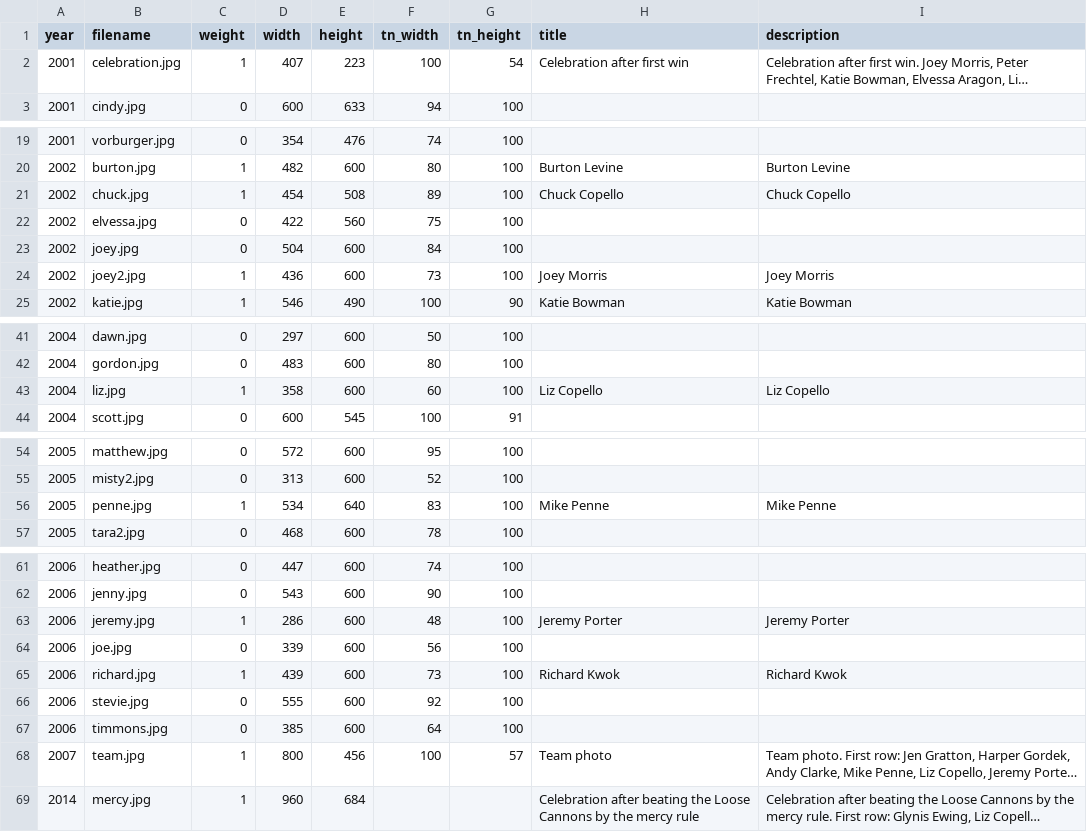
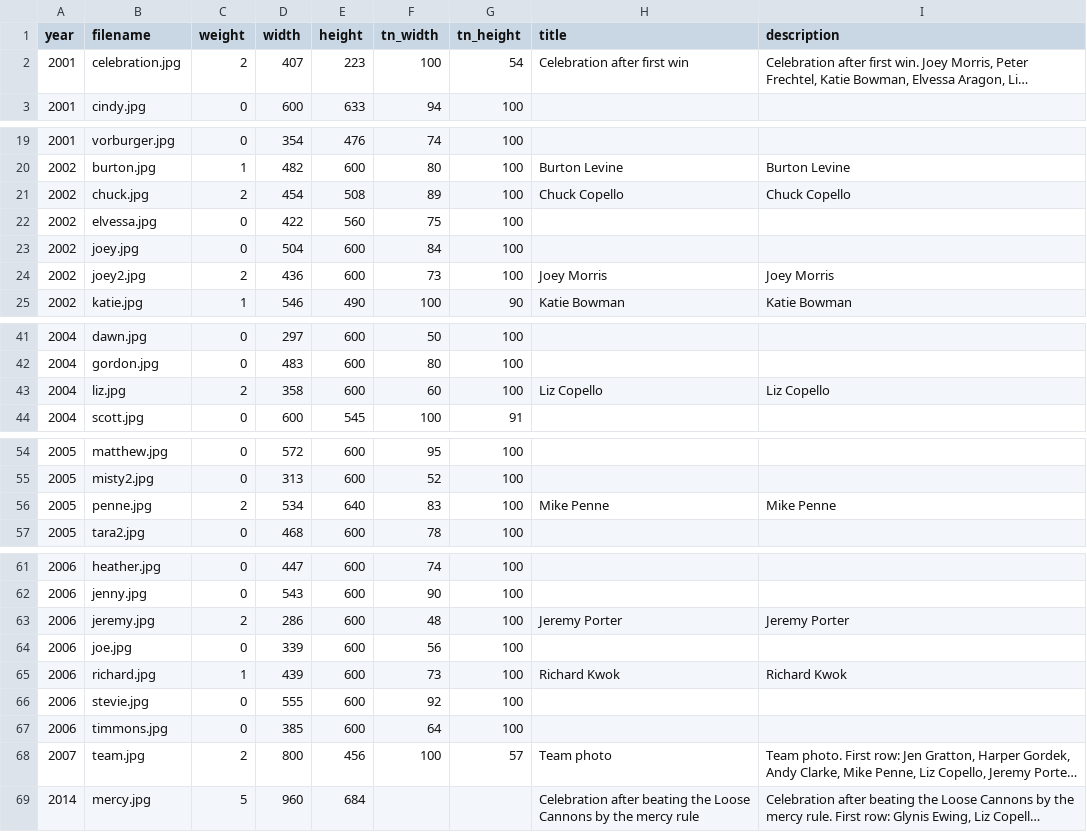
Before and after one commit to standarderrors/standarderrors.github.io, a TSV file: data/images.tsv, drawn as a sheet; only a part is shown, gaps mark what is left out; long unchanged cells end in …; the diff names each change by its address in the sheet, - before the commit and + after, or states it on an @@ line.

Commit message:
Modified image weights.

```diff
--- a/data/images.tsv
+++ b/data/images.tsv
-C2 (weight): 1
+C2 (weight): 2
-C21 (weight): 1
+C21 (weight): 2
-C24 (weight): 1
+C24 (weight): 2
-C43 (weight): 1
+C43 (weight): 2
-C56 (weight): 1
+C56 (weight): 2
-C63 (weight): 1
+C63 (weight): 2
-C68 (weight): 1
+C68 (weight): 2
-C69 (weight): 1
+C69 (weight): 5
```
